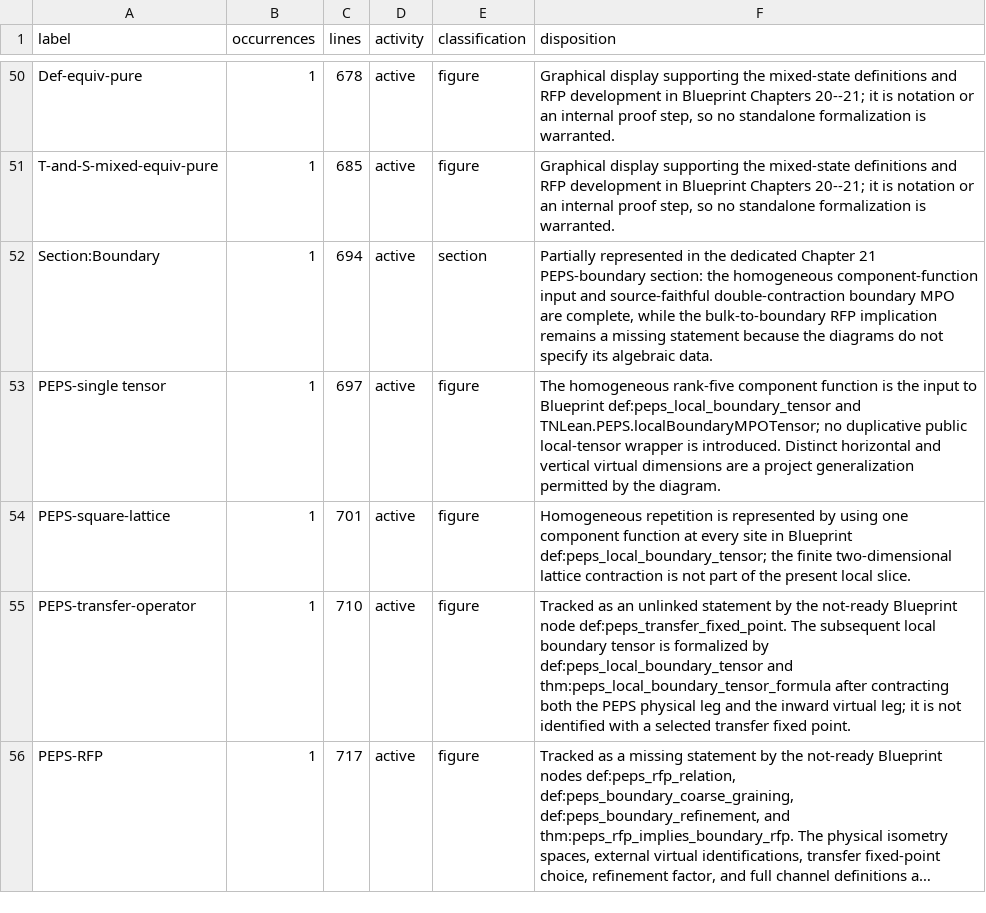
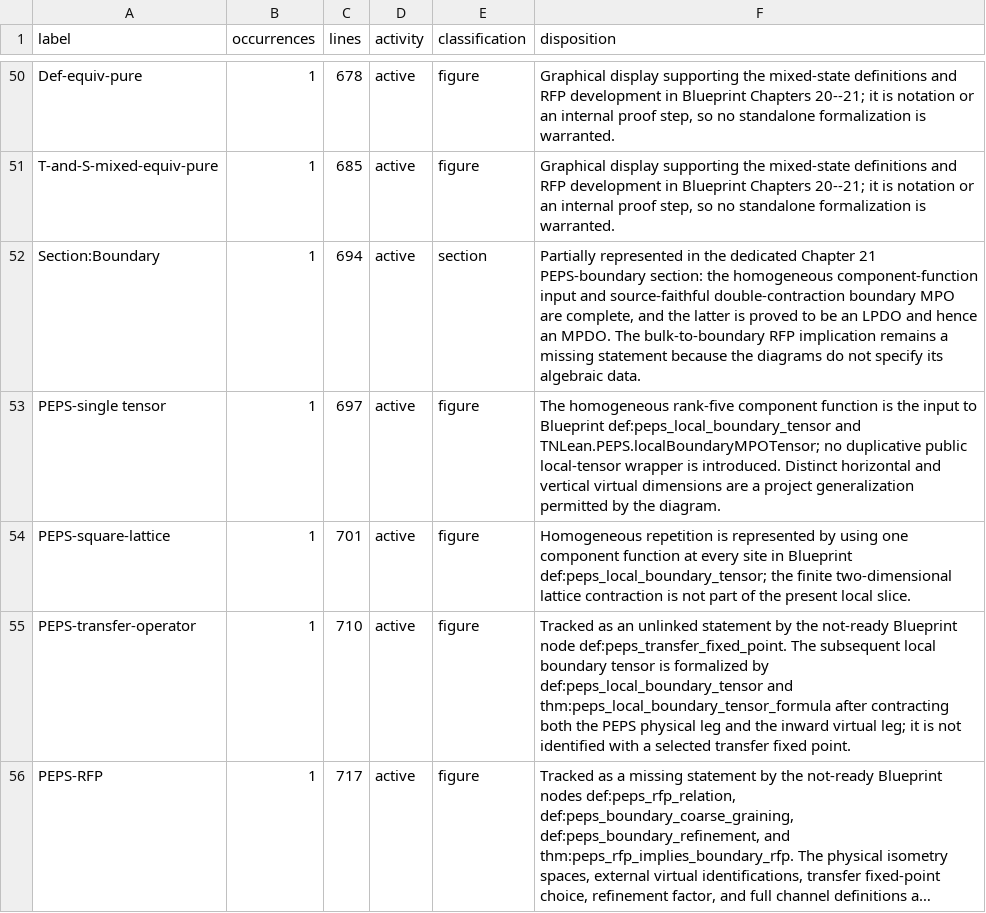
Before and after one commit to LionSR/TNLean, a TSV file: docs/audits/data/cpsv16-label-dispositions.tsv, drawn as a sheet; only a part is shown, gaps mark what is left out; long unchanged cells end in ….

Commit message:
feat(PEPS): prove local boundary positivity

```diff
--- a/docs/audits/data/cpsv16-label-dispositions.tsv
+++ b/docs/audits/data/cpsv16-label-dispositions.tsv
@@ -51,3 +51,3 @@ Def-equiv-pure	1	678	active	figure	Graphical display supporting the mixed-state
 T-and-S-mixed-equiv-pure	1	685	active	figure	Graphical display supporting the mixed-state definitions and RFP development in Blueprint Chapters 20--21; it is notation or an internal proof step, so no standalone formalization is warranted.
-Section:Boundary	1	694	active	section	Partially represented in the dedicated Chapter 21 PEPS-boundary section: the homogeneous component-function input and source-faithful double-contraction boundary MPO are complete, while the bulk-to-boundary RFP implication remains a missing statement because the diagrams do not specify its algebraic data.
+Section:Boundary	1	694	active	section	Partially represented in the dedicated Chapter 21 PEPS-boundary section: the homogeneous component-function input and source-faithful double-contraction boundary MPO are complete, and the latter is proved to be an LPDO and hence an MPDO. The bulk-to-boundary RFP implication remains a missing statement because the diagrams do not specify its algebraic data.
 PEPS-single tensor	1	697	active	figure	The homogeneous rank-five component function is the input to Blueprint def:peps_local_boundary_tensor and TNLean.PEPS.localBoundaryMPOTensor; no duplicative public local-tensor wrapper is introduced. Distinct horizontal and vertical virtual dimensions are a project generalization permitted by the diagram.
```
Also changed, not shown: 8 other files.
